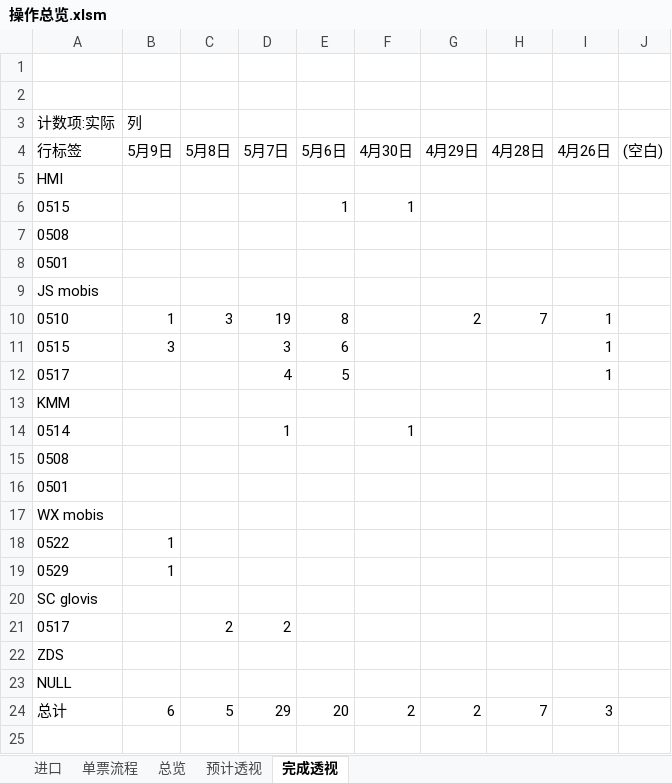
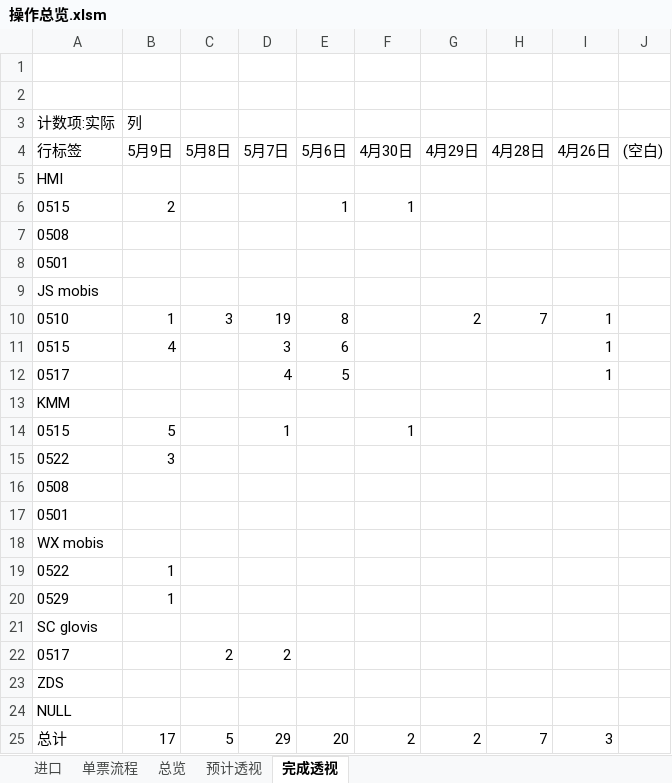
Before and after one commit to ColorfullyZhang/rang, an Excel workbook: yjc/操作总览.xlsm, sheet 完成透视, drawn as a sheet; values as stored, in another font and other column widths than the file's, no borders; addresses are those after the commit; the diff names each change by its address in the sheet, - before the commit and + after, or states it on an @@ line.

```diff
--- a/yjc/操作总览.xlsm (sheet 完成透视)
+++ b/yjc/操作总览.xlsm (sheet 完成透视)
-B6 (5月9日): (empty)
+B6 (5月9日): 2
-B11 (5月9日): 3
+B11 (5月9日): 4
-A14 (行标签): 0514
+A14 (行标签): 0515
-B14 (5月9日): (empty)
+B14 (5月9日): 5
+row 15: 0522 | 3
-B25 (5月9日): 6
+B25 (5月9日): 17
```
Also changed, not shown: sheet 总览, sheet 单票流程, sheet 预计透视, hidden cells, 2 other files.
